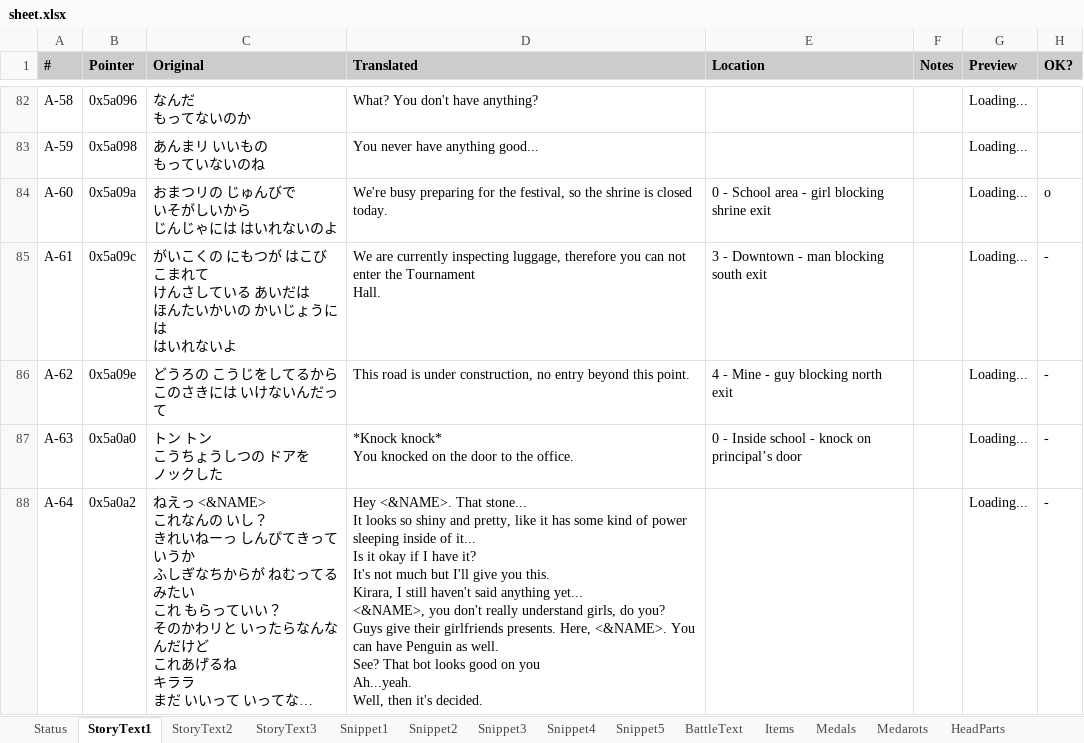
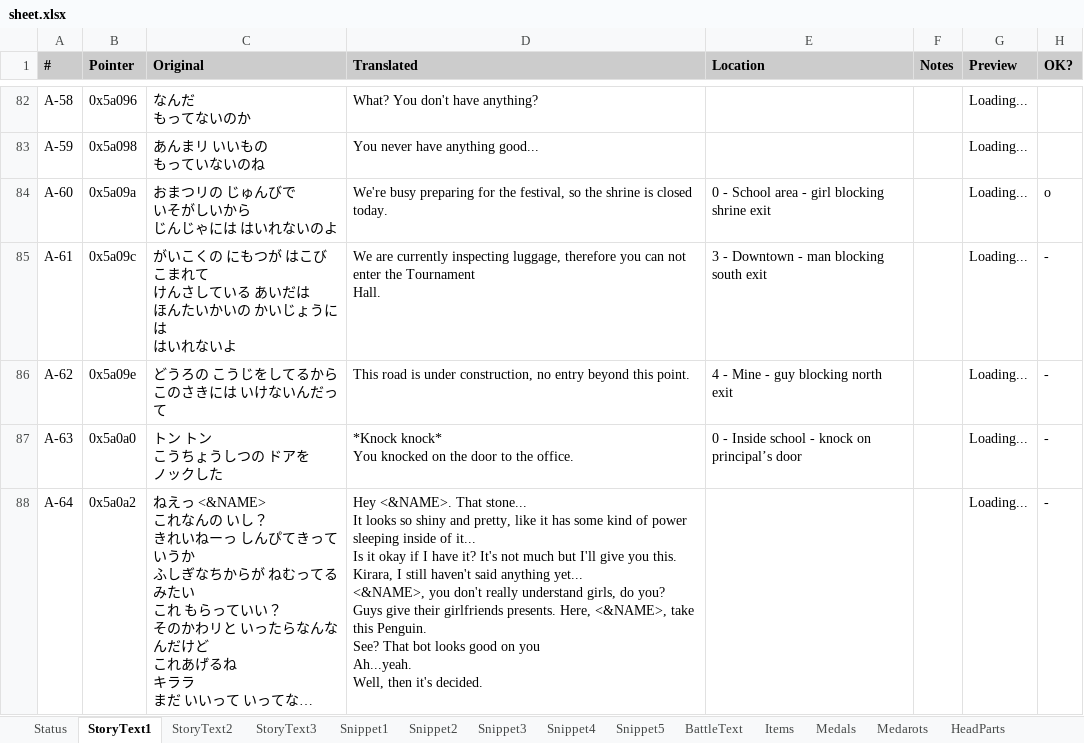
Before and after one commit to Medabots/medarot1_translation, an Excel workbook: sheet.xlsx, sheet StoryText1, drawn as a sheet; only a part is shown, gaps mark what is left out; long unchanged cells end in …; values as stored, in another font and other column widths than the file's, no borders; charts and pictures and conditional formats not drawn; ↵ is a line break in a cell; the diff covers the shown part only; the diff names each change by its address in the sheet, - before the commit and + after, or states it on an @@ line.

```diff
--- a/sheet.xlsx (sheet StoryText1)
+++ b/sheet.xlsx (sheet StoryText1)
-D88 (Translated): …presents. Here, <&NAME>. You can have Penguin as well. ↵ See? That…
+D88 (Translated): …presents. Here, <&NAME>, take this Penguin. ↵ See? That…
```
Also changed, not shown: 2 edited cells elsewhere in this sheet, sheet Status, sheet StoryText2, 1 other file.
